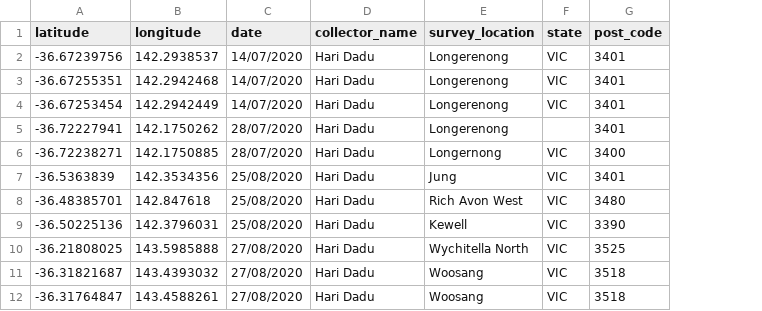
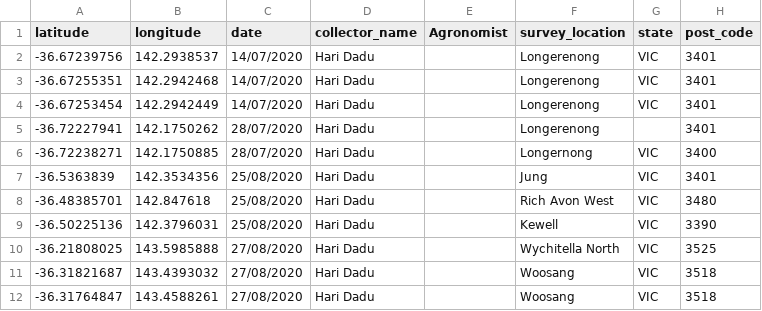
Before and after one commit to pullanagari/disease_app, a CSV file: data_temp.csv, drawn as a sheet; only a part is shown; the diff names each change by its address in the sheet, - before the commit and + after, or states it on an @@ line.

Commit message:
Add files via upload

```diff
--- a/data_temp.csv
+++ b/data_temp.csv
+column E (Agronomist), empty
```
